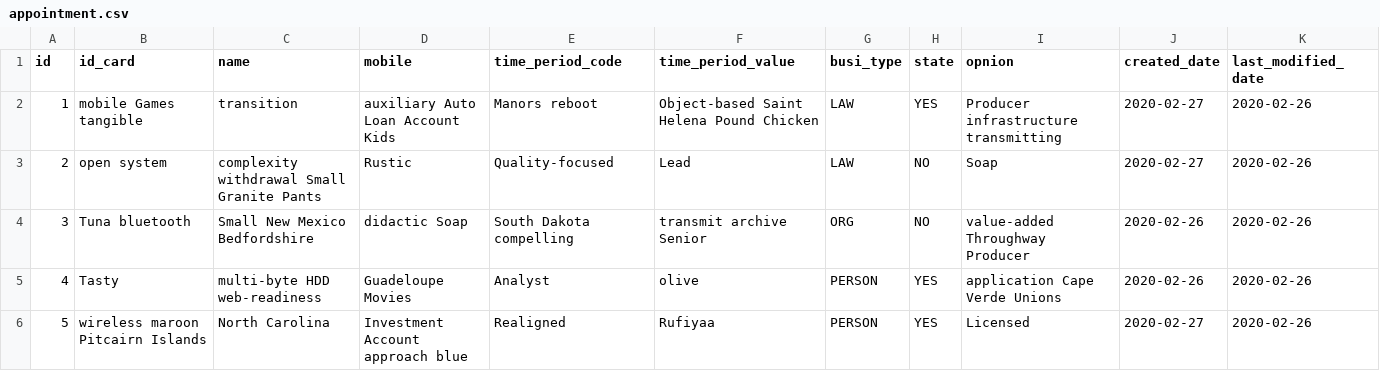
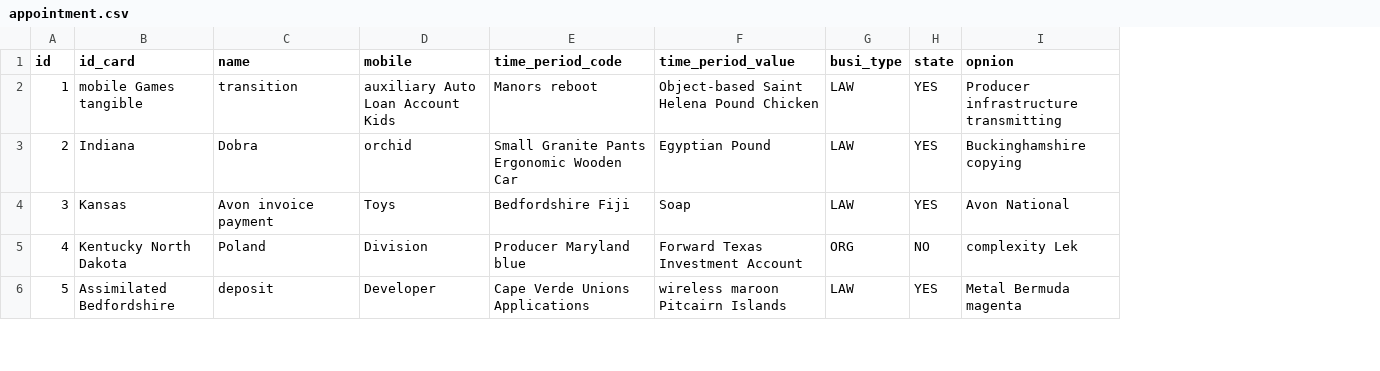
Before and after one commit to qinxinddv/appointment, a CSV file: src/main/resources/config/liquibase/fake-data/appointment.csv, drawn as a sheet; only a part is shown; the diff covers the shown part only; the diff names each change by its address in the sheet, - before the commit and + after, or states it on an @@ line.

Commit message:
Generate entities from JDL Model `appointment`
See https://start.jhipster.tech/jdl-studio/#!/view/bb6d9d6e-0d7f-432c-bda8-7ef8ffcec163

```diff
--- a/src/main/resources/config/liquibase/fake-data/appointment.csv
+++ b/src/main/resources/config/liquibase/fake-data/appointment.csv
-column J (created_date), rows 2-6: 2020-02-27 | 2020-02-27 | 2020-02-26 | 2020-02-26 | 2020-02-27
-column K (last_modified_date), rows 2-6: all 2020-02-26
-B3 (id_card): open system
+B3 (id_card): Indiana
-C3 (name): complexity withdrawal Small Granite Pants
+C3 (name): Dobra
-D3 (mobile): Rustic
+D3 (mobile): orchid
-E3 (time_period_code): Quality-focused
+E3 (time_period_code): Small Granite Pants Ergonomic Wooden Car
-F3 (time_period_value): Lead
+F3 (time_period_value): Egyptian Pound
-H3:H4 (state): NO
+H3:H4 (state): YES
-I3 (opnion): Soap
+I3 (opnion): Buckinghamshire copying
-B4 (id_card): Tuna bluetooth
+B4 (id_card): Kansas
-C4 (name): Small New Mexico Bedfordshire
+C4 (name): Avon invoice payment
-D4 (mobile): didactic Soap
+D4 (mobile): Toys
-E4 (time_period_code): South Dakota compelling
+E4 (time_period_code): Bedfordshire Fiji
-F4 (time_period_value): transmit archive Senior
+F4 (time_period_value): Soap
-G4 (busi_type): ORG
+G4 (busi_type): LAW
-I4 (opnion): value-added Throughway Producer
+I4 (opnion): Avon National
-B5 (id_card): Tasty
+B5 (id_card): Kentucky North Dakota
-C5 (name): multi-byte HDD web-readiness
+C5 (name): Poland
-D5 (mobile): Guadeloupe Movies
+D5 (mobile): Division
-E5 (time_period_code): Analyst
+E5 (time_period_code): Producer Maryland blue
-F5 (time_period_value): olive
+F5 (time_period_value): Forward Texas Investment Account
-G5 (busi_type): PERSON
+G5 (busi_type): ORG
-H5 (state): YES
+H5 (state): NO
-I5 (opnion): application Cape Verde Unions
+I5 (opnion): complexity Lek
-B6 (id_card): wireless maroon Pitcairn Islands
+B6 (id_card): Assimilated Bedfordshire
-C6 (name): North Carolina
+C6 (name): deposit
-D6 (mobile): Investment Account approach blue
+D6 (mobile): Developer
-E6 (time_period_code): Realigned
+E6 (time_period_code): Cape Verde Unions Applications
-F6 (time_period_value): Rufiyaa
+F6 (time_period_value): wireless maroon Pitcairn Islands
-G6 (busi_type): PERSON
+G6 (busi_type): LAW
-I6 (opnion): Licensed
+I6 (opnion): Metal Bermuda magenta
```
Also changed, not shown: 28 edited cells elsewhere in this file, src/main/resources/config/liquibase/fake-data/community.csv, src/main/resources/config/liquibase/fake-data/sys_dict.csv, 57 other files.
